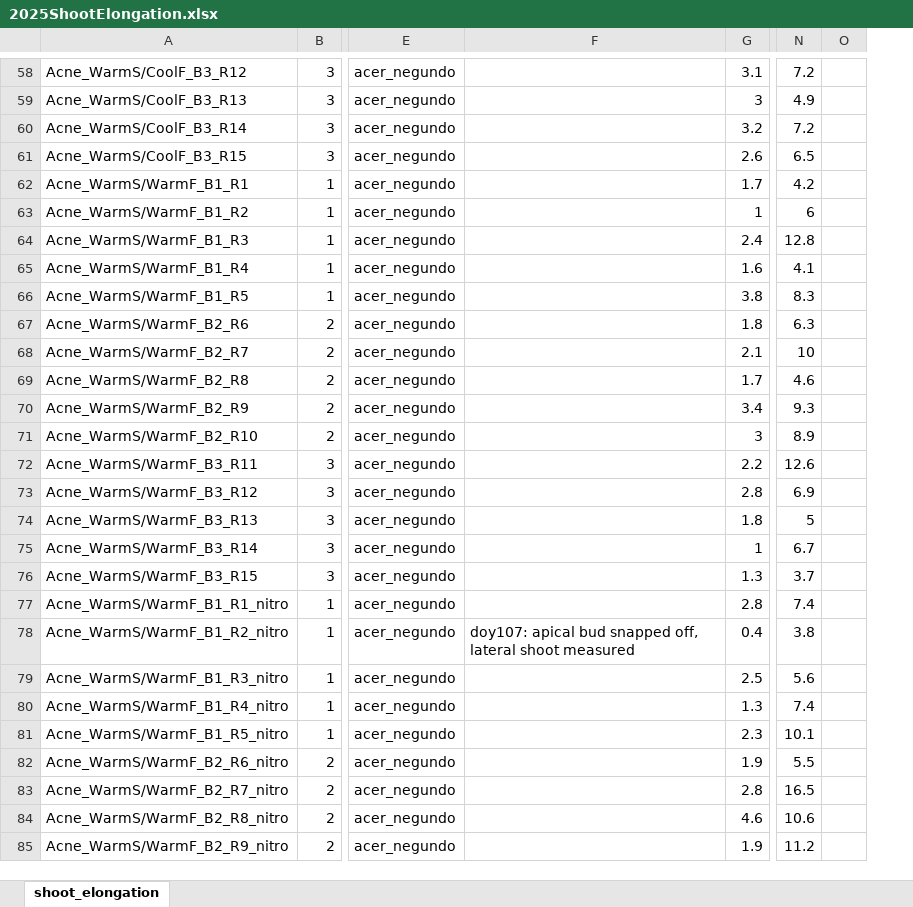
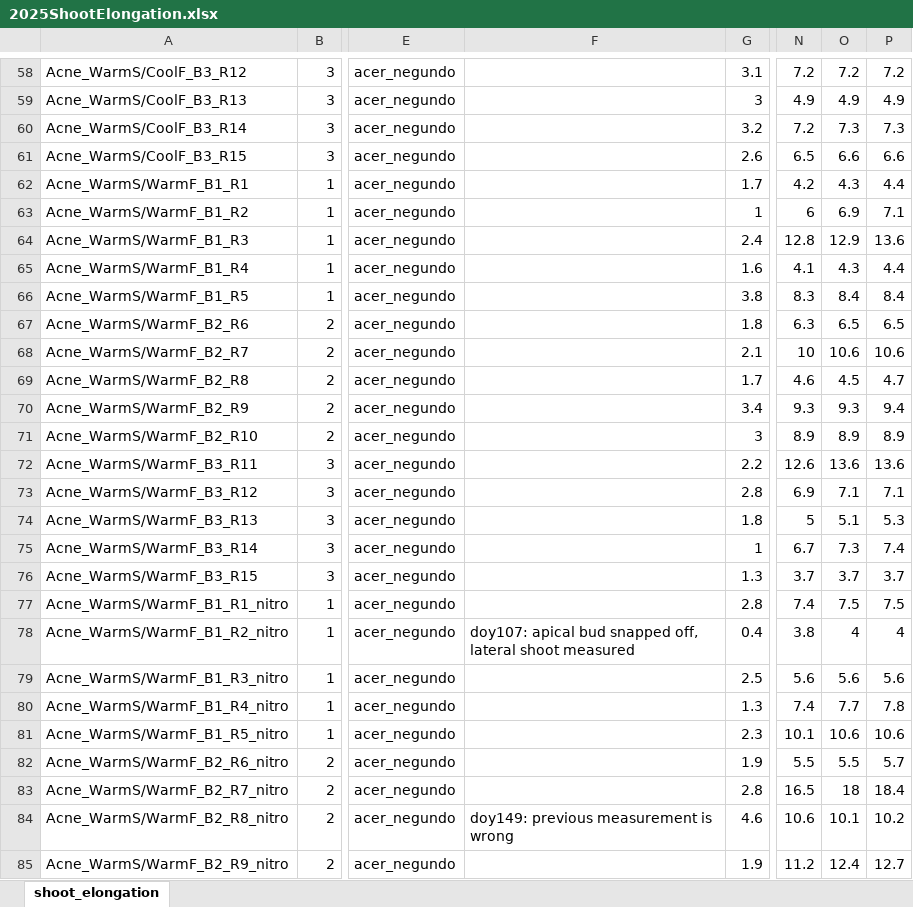
Before and after one commit to christophe-rd/fuelinex, an Excel workbook: data/monitoringShootElongation/2025ShootElongation.xlsx, sheet shoot_elongation, drawn as a sheet; only a part is shown, gaps mark what is left out; values as stored, in another font and other column widths than the file's, no borders; charts and pictures and table styles not drawn; the diff covers the shown part only; the diff names each change by its address in the sheet, - before the commit and + after, or states it on an @@ line.

```diff
--- a/data/monitoringShootElongation/2025ShootElongation.xlsx (sheet shoot_elongation)
+++ b/data/monitoringShootElongation/2025ShootElongation.xlsx (sheet shoot_elongation)
+column P, rows 58-85: 7.2 | 4.9 | 7.3 | 6.6 | 4.4 | 7.1 | 13.6 | 4.4 | 8.4 | 6.5 | 10.6 | 4.7 | 9.4 | 8.9 | 13.6 | 7.1 | 5.3 | 7.4 | 3.7 | 7.5 | 4 | 5.6 | 7.8 | 10.6 | 5.7 | 18.4 | 10.2 | 12.7
-O58: (empty)
+O58: 7.2
-O59: (empty)
+O59: 4.9
-O60: (empty)
+O60: 7.3
-O61: (empty)
+O61: 6.6
-O62: (empty)
+O62: 4.3
-O63: (empty)
+O63: 6.9
-O64: (empty)
+O64: 12.9
-O65: (empty)
+O65: 4.3
-O66: (empty)
+O66: 8.4
-O67: (empty)
+O67: 6.5
-O68: (empty)
+O68: 10.6
-O69: (empty)
+O69: 4.5
-O70: (empty)
+O70: 9.3
-O71: (empty)
+O71: 8.9
-O72: (empty)
+O72: 13.6
-O73: (empty)
+O73: 7.1
-O74: (empty)
+O74: 5.1
-O75: (empty)
+O75: 7.3
-O76: (empty)
+O76: 3.7
-O77: (empty)
+O77: 7.5
-O78: (empty)
+O78: 4
-O79: (empty)
+O79: 5.6
-O80: (empty)
+O80: 7.7
-O81: (empty)
+O81: 10.6
-O82: (empty)
+O82: 5.5
-O83: (empty)
+O83: 18
-F84: (empty)
+F84: doy149: previous measurement is wrong
-O84: (empty)
+O84: 10.1
-O85: (empty)
+O85: 12.4
```
Also changed, not shown: 240 edited cells elsewhere in this sheet, data/monitoringPhenology/2025BudburstToBudset.xlsx, 1 other file.
